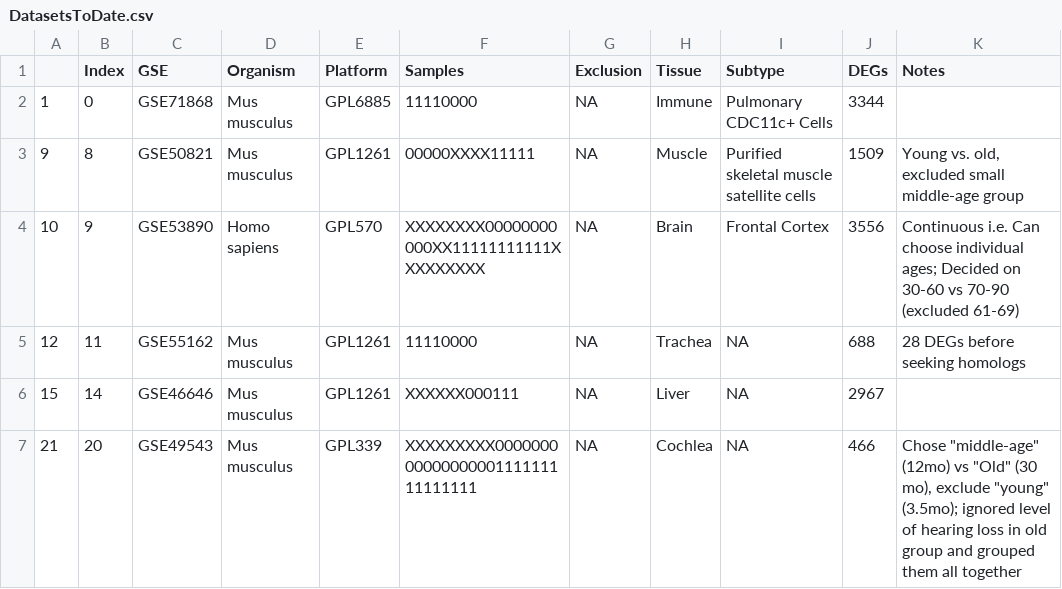
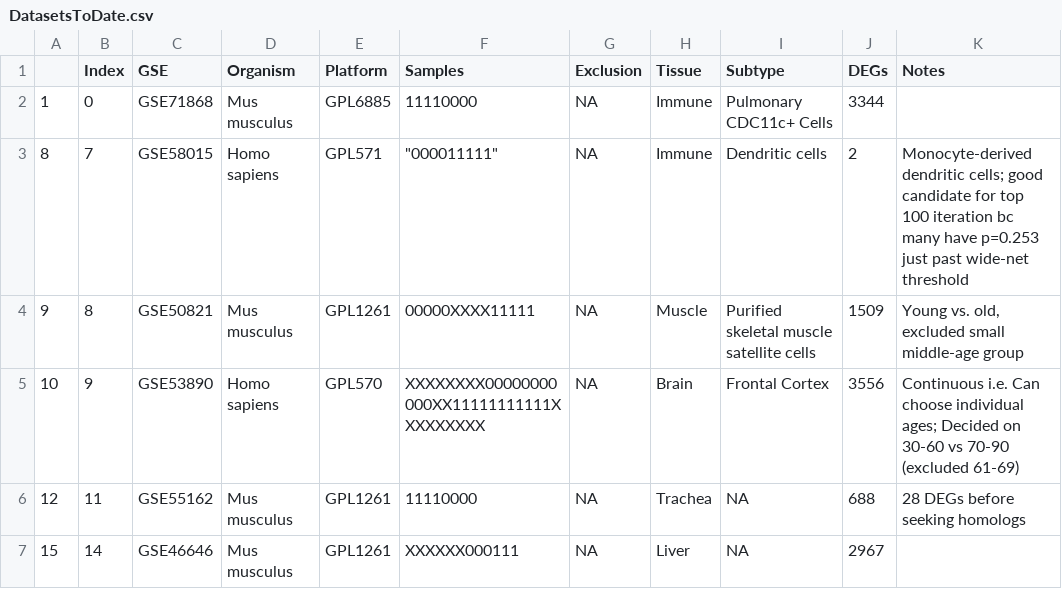
Before and after one commit to AriellaStudies/Aging-DEGs, a CSV file: DatasetsToDate.csv, drawn as a sheet; only a part is shown; the shorter side is filled out with more unchanged rows; the diff names each change by its address in the sheet, - before the commit and + after, or states it on an @@ line.

```diff
--- a/DatasetsToDate.csv
+++ b/DatasetsToDate.csv
+row 3: 8 | 7 | GSE58015 | Homo sapiens | GPL571 | "000011111" | NA | Immune | Dendritic cells | 2 | Monocyte-derived dendritic cells; good candidate for top 100 iteration bc many have p=0.253 just past wide-net threshold
```
Also changed, not shown: 221_Datasets.csv, 7 other files.
